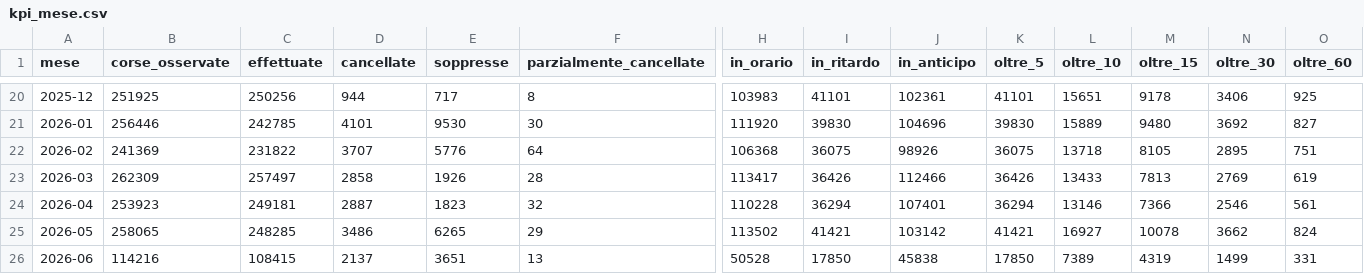
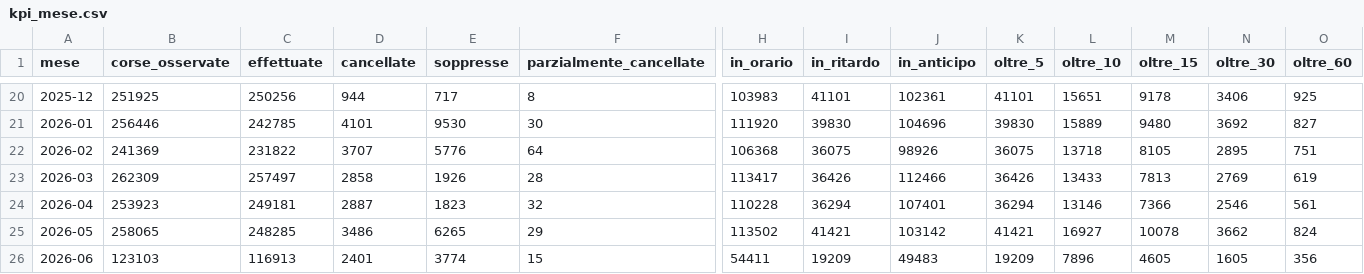
Before and after one commit to DrElegantia/trainstats-dashboard, a CSV file: data/gold/kpi_mese.csv, drawn as a sheet; only a part is shown, gaps mark what is left out; the diff covers the shown part only; the diff names each change by its address in the sheet, - before the commit and + after, or states it on an @@ line.

```diff
--- a/data/gold/kpi_mese.csv
+++ b/data/gold/kpi_mese.csv
-B26 (corse_osservate): 114216
+B26 (corse_osservate): 123103
-C26 (effettuate): 108415
+C26 (effettuate): 116913
-D26 (cancellate): 2137
+D26 (cancellate): 2401
-E26 (soppresse): 3651
+E26 (soppresse): 3774
-F26 (parzialmente_cancellate): 13
+F26 (parzialmente_cancellate): 15
-H26 (in_orario): 50528
+H26 (in_orario): 54411
-I26 (in_ritardo): 17850
+I26 (in_ritardo): 19209
-J26 (in_anticipo): 45838
+J26 (in_anticipo): 49483
-K26 (oltre_5): 17850
+K26 (oltre_5): 19209
-L26 (oltre_10): 7389
+L26 (oltre_10): 7896
-M26 (oltre_15): 4319
+M26 (oltre_15): 4605
-N26 (oltre_30): 1499
+N26 (oltre_30): 1605
-O26 (oltre_60): 331
+O26 (oltre_60): 356
```
Also changed, not shown: 5 edited cells elsewhere in this file, data/gold/hist_mese_categoria.csv, data/gold/kpi_dettaglio.csv, 11 other files.
